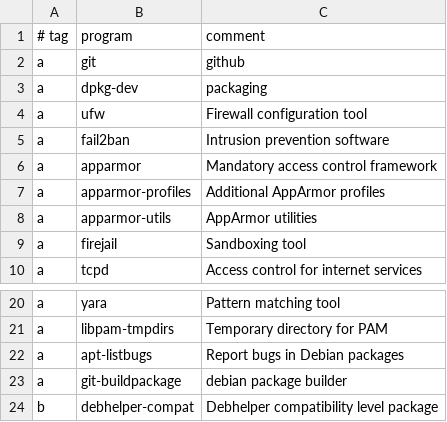
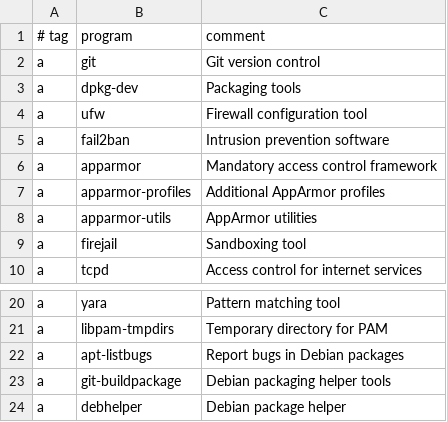
Before and after one commit to robang74/HARDN-XDR, a CSV file: progs.csv, drawn as a sheet; only a part is shown, gaps mark what is left out.

Commit message:
Update progs.csv

```diff
--- a/progs.csv
+++ b/progs.csv
@@ -1,4 +1,4 @@
 # tag,program,comment
-a,git, github
-a,dpkg-dev, packaging
+a,git,Git version control
+a,dpkg-dev,Packaging tools
 a,ufw,Firewall configuration tool
@@ -22,3 +22,3 @@ a,libpam-tmpdirs,Temporary directory for PAM
 a,apt-listbugs,Report bugs in Debian packages
-a,git-buildpackage,debian package builder
-b,debhelper-compat,Debhelper compatibility level package
+a,git-buildpackage,Debian packaging helper tools
+a,debhelper,Debian package helper
```
